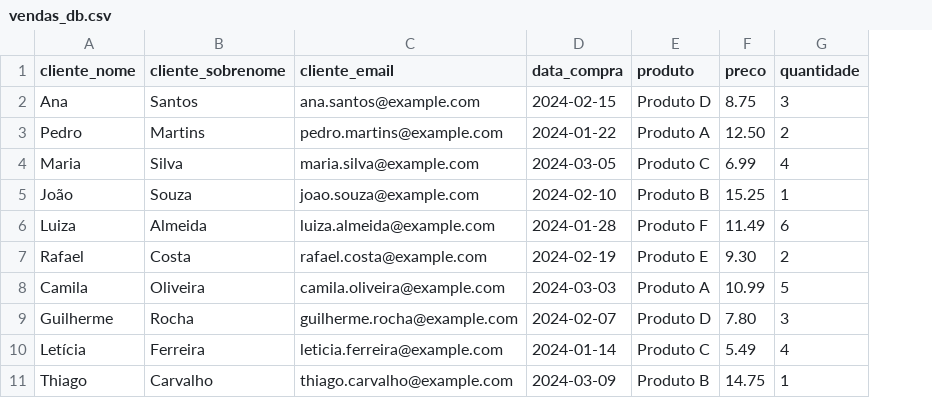
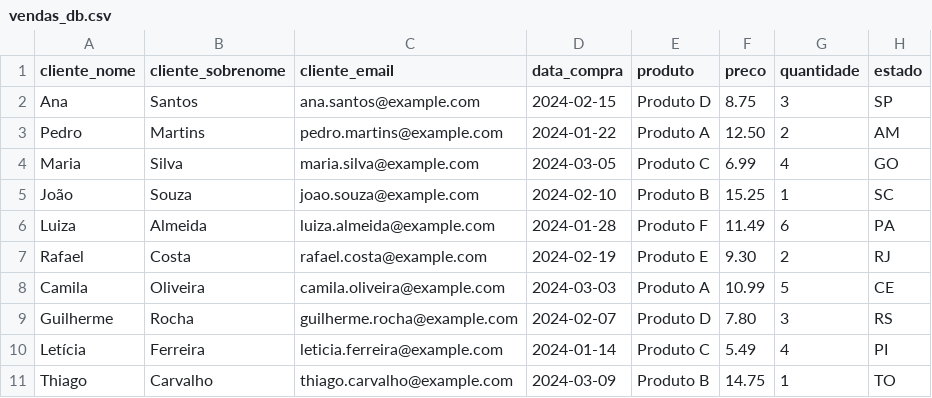
Before and after one commit to LonguiVic/data-airlines-analysis, a CSV file: vendas_db.csv, drawn as a sheet; only a part is shown; the diff names each change by its address in the sheet, - before the commit and + after, or states it on an @@ line.

```diff
--- a/vendas_db.csv
+++ b/vendas_db.csv
+column H (estado), rows 2-11: SP | AM | GO | SC | PA | RJ | CE | RS | PI | TO
```
Also changed, not shown: 12 other files.
